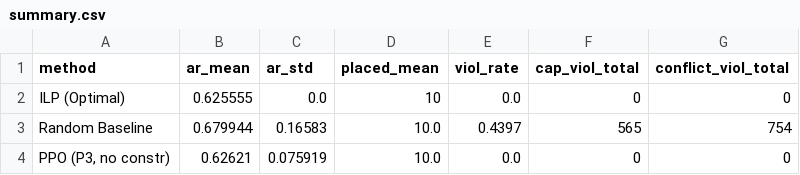
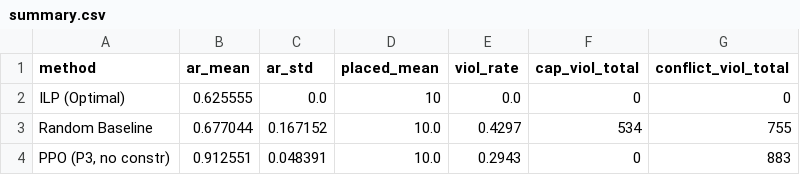
Before and after one commit to Wk-P/my_code, a CSV file: ecu_gt_svc_p/run_scripts/results_combined/problem3_ppo/summary.csv, drawn as a sheet.

```diff
--- a/ecu_gt_svc_p/run_scripts/results_combined/problem3_ppo/summary.csv
+++ b/ecu_gt_svc_p/run_scripts/results_combined/problem3_ppo/summary.csv
@@ -2,3 +2,3 @@ method,ar_mean,ar_std,placed_mean,viol_rate,cap_viol_total,conflict_viol_total
 ILP (Optimal),0.625555,0.0,10,0.0,0,0
-Random Baseline,0.679944,0.16583,10.0,0.4397,565,754
-"PPO (P3, no constr)",0.62621,0.075919,10.0,0.0,0,0
+Random Baseline,0.677044,0.167152,10.0,0.4297,534,755
+"PPO (P3, no constr)",0.912551,0.048391,10.0,0.2943,0,883
```
Also changed, not shown: ecu_gt_svc_p/run_scripts/results_combined/problem4_ppo_mask/summary.csv, ecu_gt_svc_p/run_scripts/results_combined/problem5_ppo_lagrangian/summary.csv, 12 other files.
